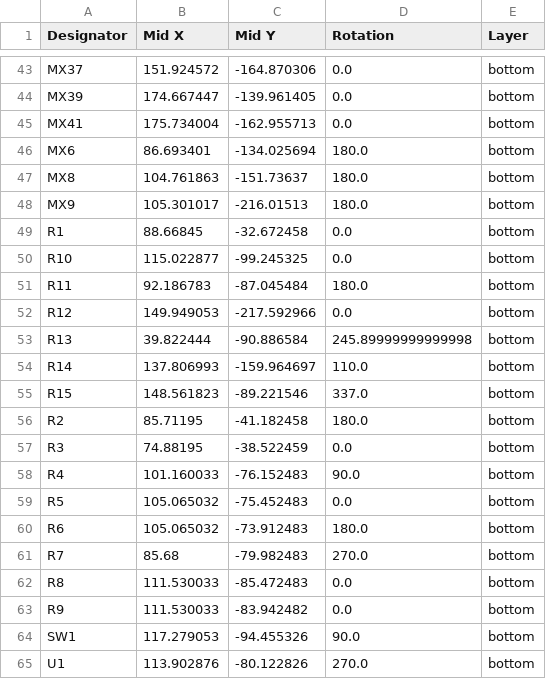
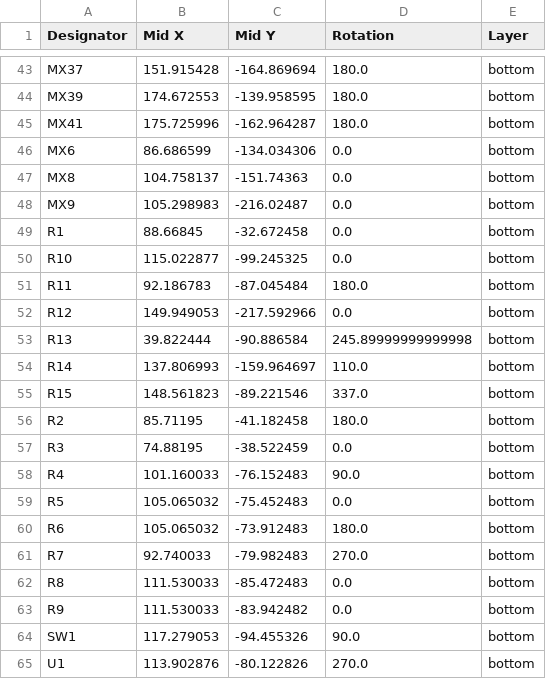
Before and after one commit to Armastardo/Schism, a CSV file: PCB/production/positions.csv, drawn as a sheet; only a part is shown, gaps mark what is left out; the diff covers the shown part only; the diff names each change by its address in the sheet, - before the commit and + after, or states it on an @@ line.

```diff
--- a/PCB/production/positions.csv
+++ b/PCB/production/positions.csv
-B43 (Mid X): 151.924572
+B43 (Mid X): 151.915428
-C43 (Mid Y): -164.870306
+C43 (Mid Y): -164.869694
-D43:D45 (Rotation): 0.0
+D43:D45 (Rotation): 180.0
-B44 (Mid X): 174.667447
+B44 (Mid X): 174.672553
-C44 (Mid Y): -139.961405
+C44 (Mid Y): -139.958595
-B45 (Mid X): 175.734004
+B45 (Mid X): 175.725996
-C45 (Mid Y): -162.955713
+C45 (Mid Y): -162.964287
-B46 (Mid X): 86.693401
+B46 (Mid X): 86.686599
-C46 (Mid Y): -134.025694
+C46 (Mid Y): -134.034306
-D46:D48 (Rotation): 180.0
+D46:D48 (Rotation): 0.0
-B47 (Mid X): 104.761863
+B47 (Mid X): 104.758137
-C47 (Mid Y): -151.73637
+C47 (Mid Y): -151.74363
-B48 (Mid X): 105.301017
+B48 (Mid X): 105.298983
-C48 (Mid Y): -216.01513
+C48 (Mid Y): -216.02487
-B61 (Mid X): 85.68
+B61 (Mid X): 92.740033
```
Also changed, not shown: 45 edited cells elsewhere in this file, PCB/production/bom.csv, PCB/production/designators.csv, 4 other files.
